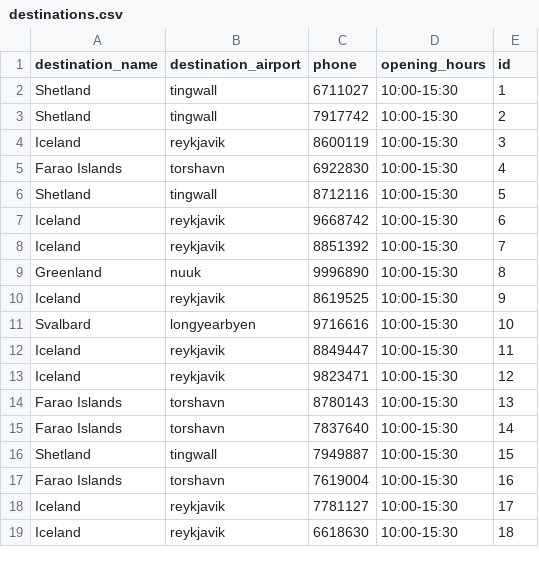
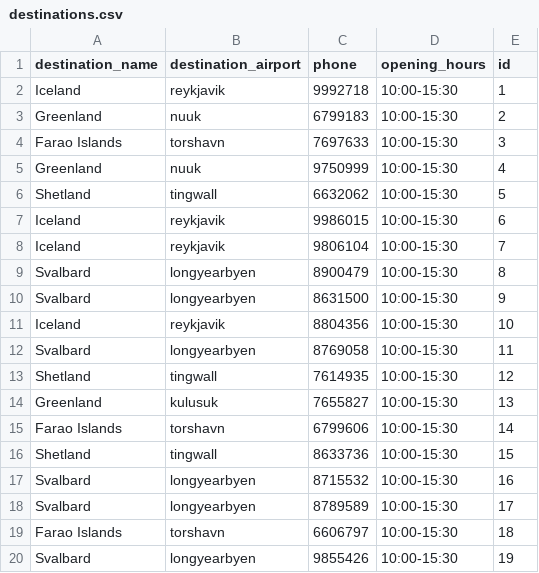
Before and after one commit to stebbilax/-VLN1-2020-H23, a CSV file: src/Data/data/destinations.csv, drawn as a sheet; only a part is shown; the diff covers the shown part only.

```diff
--- a/src/Data/data/destinations.csv
+++ b/src/Data/data/destinations.csv
@@ -1,19 +1,20 @@
 destination_name,destination_airport,phone,opening_hours,id
-Shetland,tingwall,6711027,10:00-15:30,1
-Shetland,tingwall,7917742,10:00-15:30,2
-Iceland,reykjavik,8600119,10:00-15:30,3
-Farao Islands,torshavn,6922830,10:00-15:30,4
-Shetland,tingwall,8712116,10:00-15:30,5
-Iceland,reykjavik,9668742,10:00-15:30,6
-Iceland,reykjavik,8851392,10:00-15:30,7
-Greenland,nuuk,9996890,10:00-15:30,8
-Iceland,reykjavik,8619525,10:00-15:30,9
-Svalbard,longyearbyen,9716616,10:00-15:30,10
-Iceland,reykjavik,8849447,10:00-15:30,11
-Iceland,reykjavik,9823471,10:00-15:30,12
-Farao Islands,torshavn,8780143,10:00-15:30,13
-Farao Islands,torshavn,7837640,10:00-15:30,14
-Shetland,tingwall,7949887,10:00-15:30,15
-Farao Islands,torshavn,7619004,10:00-15:30,16
-Iceland,reykjavik,7781127,10:00-15:30,17
-Iceland,reykjavik,6618630,10:00-15:30,18
+Iceland,reykjavik,9992718,10:00-15:30,1
+Greenland,nuuk,6799183,10:00-15:30,2
+Farao Islands,torshavn,7697633,10:00-15:30,3
+Greenland,nuuk,9750999,10:00-15:30,4
+Shetland,tingwall,6632062,10:00-15:30,5
+Iceland,reykjavik,9986015,10:00-15:30,6
+Iceland,reykjavik,9806104,10:00-15:30,7
+Svalbard,longyearbyen,8900479,10:00-15:30,8
+Svalbard,longyearbyen,8631500,10:00-15:30,9
+Iceland,reykjavik,8804356,10:00-15:30,10
+Svalbard,longyearbyen,8769058,10:00-15:30,11
+Shetland,tingwall,7614935,10:00-15:30,12
+Greenland,kulusuk,7655827,10:00-15:30,13
+Farao Islands,torshavn,6799606,10:00-15:30,14
+Shetland,tingwall,8633736,10:00-15:30,15
+Svalbard,longyearbyen,8715532,10:00-15:30,16
+Svalbard,longyearbyen,8789589,10:00-15:30,17
+Farao Islands,torshavn,6606797,10:00-15:30,18
+Svalbard,longyearbyen,9855426,10:00-15:30,19
```
Also changed, not shown: 1 removed row and 2 edited cells elsewhere in this file, src/Data/data/contracts.csv, src/Data/data/customers.csv, 4 other files.
